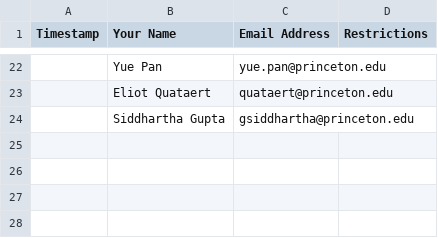
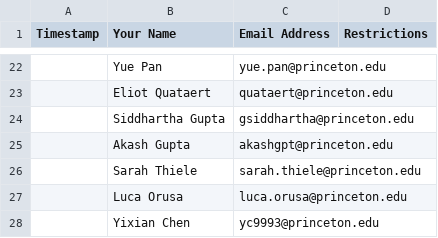
Before and after one commit to changgoo/AstroCoffee, a CSV file: data/Coffee-Hosts-2024.csv, drawn as a sheet; only a part is shown, gaps mark what is left out.

```diff
--- a/data/Coffee-Hosts-2024.csv
+++ b/data/Coffee-Hosts-2024.csv
@@ -24 +24,5 @@
 "","Siddhartha Gupta","gsiddhartha@princeton.edu",""
+"","Akash Gupta","akashgpt@princeton.edu",""
+"","Sarah Thiele","sarah.thiele@princeton.edu",""
+"","Luca Orusa","luca.orusa@princeton.edu",""
+"","Yixian Chen","yc9993@princeton.edu",""
```
Also changed, not shown: 6 other files.
